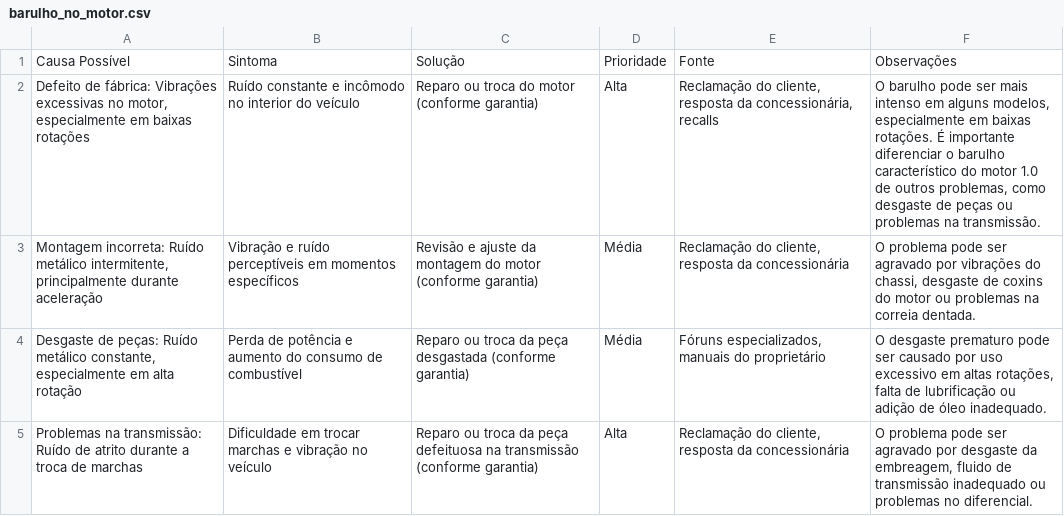
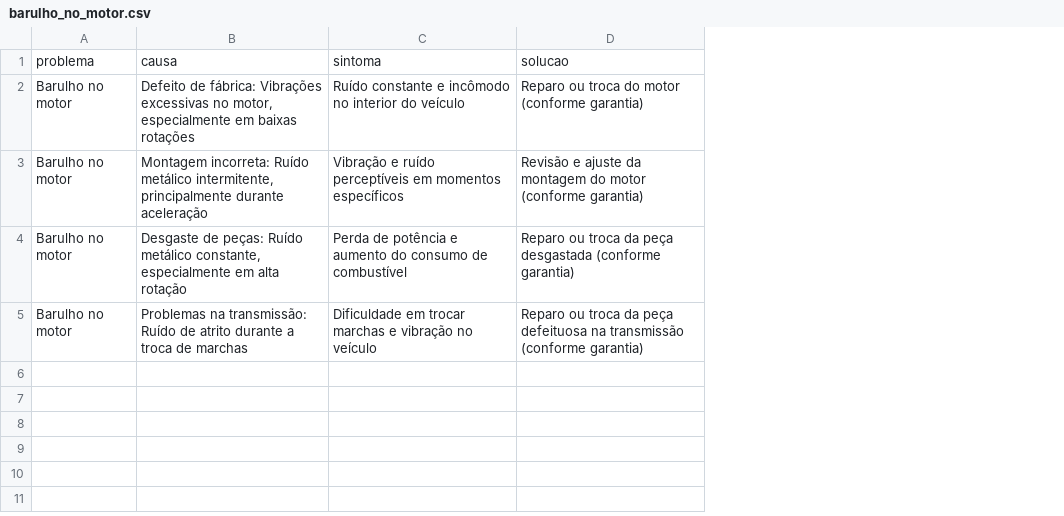
Before and after one commit to correialeo/my_Chanic, a CSV file: teste_random_forest/barulho_no_motor.csv, drawn as a sheet; removed rows and columns are numbered as before the commit, all else as after; the diff names each change by its address in the sheet, - before the commit and + after, or states it on an @@ line.

Commit message:
Tentativa de teste, arrumar parâmetros da variável alvo e features.

```diff
--- a/teste_random_forest/barulho_no_motor.csv
+++ b/teste_random_forest/barulho_no_motor.csv
+column A, rows 2-5: all Barulho no motor
-column D, rows 2-5: Alta | Média | Média | Alta
-column E, rows 2-5: Reclamação do cliente, resposta da concessionária, recalls | Reclamação do cliente, resposta da concessionária | Fóruns especializados, manuais do proprietário | Reclamação do cliente, resposta da concessionária
-column F, rows 2-5: O barulho pode ser mais intenso em alguns modelos, especialmente em baixas rotações. É importante diferenciar o barulho característico do motor 1.0 de outros problemas, como desgaste de peças ou problemas na transmissão. | O problema pode ser agravado por vibrações do chassi, desgaste de coxins do motor ou problemas na correia dentada. | O desgaste prematuro pode ser causado por uso excessivo em altas rotações, falta de lubrificação ou adição de óleo inadequado. | O problema pode ser agravado por desgaste da embreagem, fluido de transmissão inadequado ou problemas no diferencial.
-row 1: Causa Possível | Sintoma | Solução | Prioridade | Fonte | Observações
+row 1: problema | causa | sintoma | solucao
```
Also changed, not shown: teste_random_forest/superaquecimento.csv, teste_random_forest/trinca_de_bloco.csv, 2 other files.
